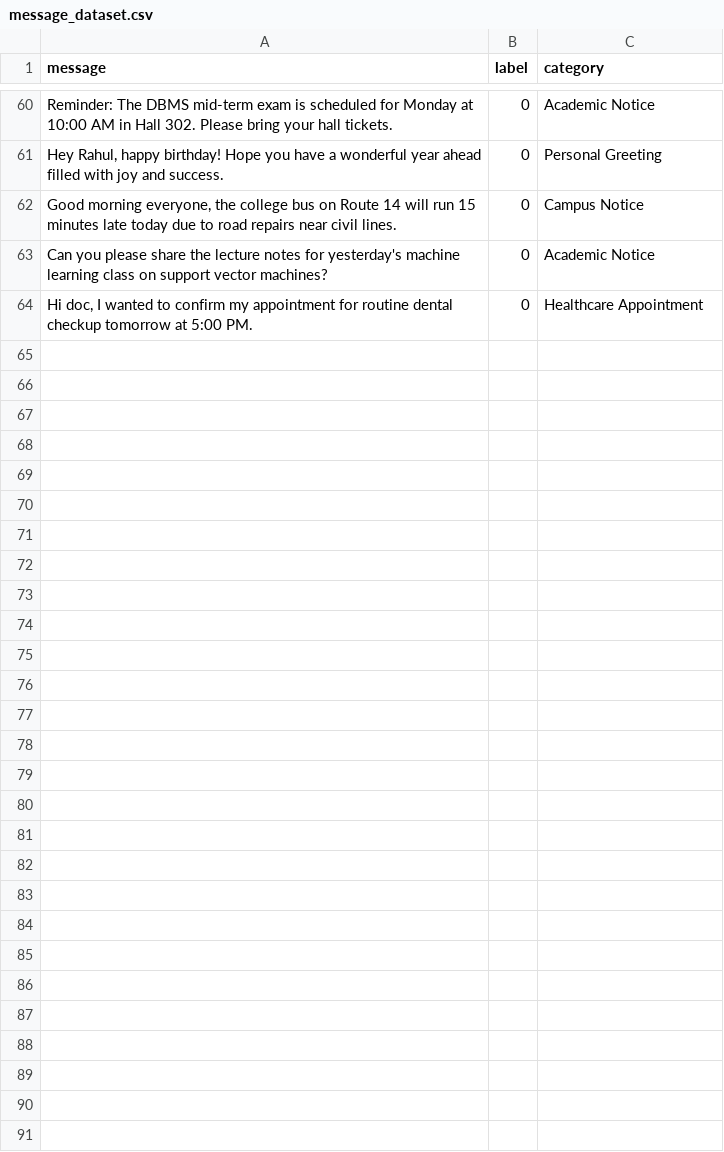
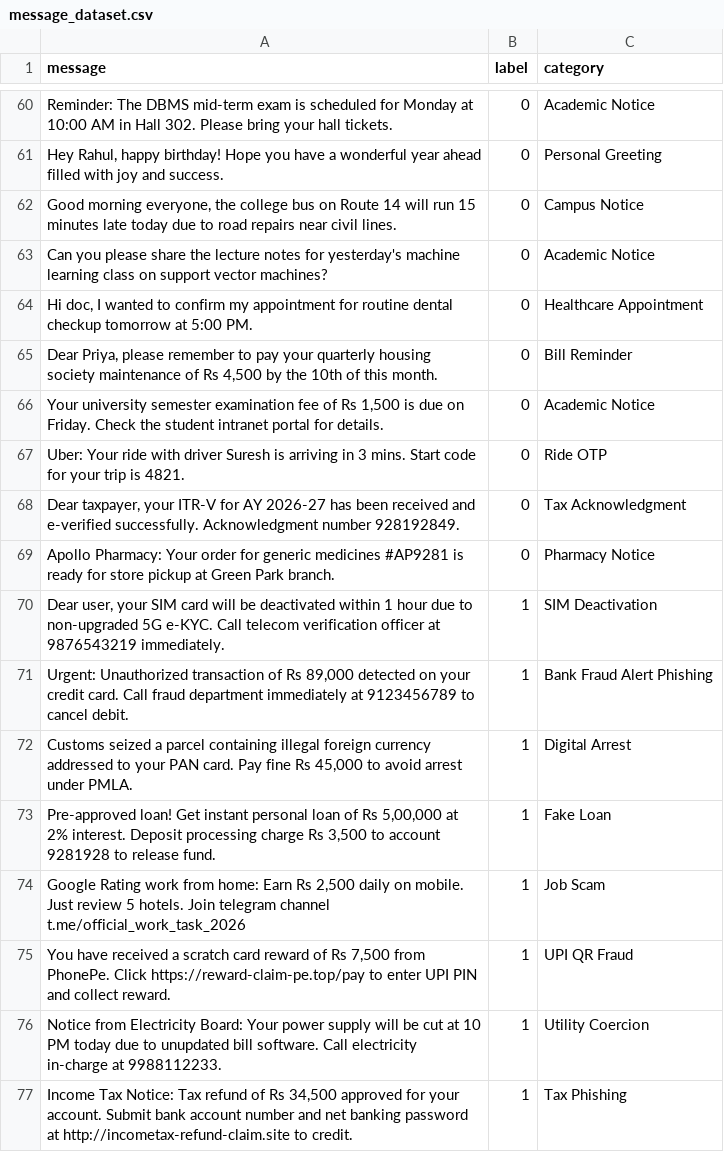
Before and after one commit to Riddhi-Dubey/ShieldNet, a CSV file: backend/data/processed/message_dataset.csv, drawn as a sheet; only a part is shown, gaps mark what is left out.

```diff
--- a/backend/data/processed/message_dataset.csv
+++ b/backend/data/processed/message_dataset.csv
@@ -64 +64,14 @@
 "Hi doc, I wanted to confirm my appointment for routine dental checkup tomorrow at 5:00 PM.","0","Healthcare Appointment"
+"Dear Priya, please remember to pay your quarterly housing society maintenance of Rs 4,500 by the 10th of this month.","0","Bill Reminder"
+"Your university semester examination fee of Rs 1,500 is due on Friday. Check the student intranet portal for details.","0","Academic Notice"
+"Uber: Your ride with driver Suresh is arriving in 3 mins. Start code for your trip is 4821.","0","Ride OTP"
+"Dear taxpayer, your ITR-V for AY 2026-27 has been received and e-verified successfully. Acknowledgment number 928192849.","0","Tax Acknowledgment"
+"Apollo Pharmacy: Your order for generic medicines #AP9281 is ready for store pickup at Green Park branch.","0","Pharmacy Notice"
+"Dear user, your SIM card will be deactivated within 1 hour due to non-upgraded 5G e-KYC. Call telecom verification officer at 9876543219 immediately.","1","SIM Deactivation"
+"Urgent: Unauthorized transaction of Rs 89,000 detected on your credit card. Call fraud department immediately at 9123456789 to cancel debit.","1","Bank Fraud Alert Phishing"
+"Customs seized a parcel containing illegal foreign currency addressed to your PAN card. Pay fine Rs 45,000 to avoid arrest under PMLA.","1","Digital Arrest"
+"Pre-approved loan! Get instant personal loan of Rs 5,00,000 at 2% interest. Deposit processing charge Rs 3,500 to account 9281928 to release fund.","1","Fake Loan"
+"Google Rating work from home: Earn Rs 2,500 daily on mobile. Just review 5 hotels. Join telegram channel t.me/official_work_task_2026","1","Job Scam"
+"You have received a scratch card reward of Rs 7,500 from PhonePe. Click https://reward-claim-pe.top/pay to enter UPI PIN and collect reward.","1","UPI QR Fraud"
+"Notice from Electricity Board: Your power supply will be cut at 10 PM today due to unupdated bill software. Call electricity in-charge at 9988112233.","1","Utility Coercion"
+"Income Tax Notice: Tax refund of Rs 34,500 approved for your account. Submit bank account number and net banking password at http://incometax-refund-claim.site to credit.","1","Tax Phishing"
```
Also changed, not shown: backend/data/processed/phishing_dataset.csv, 27 other files.
